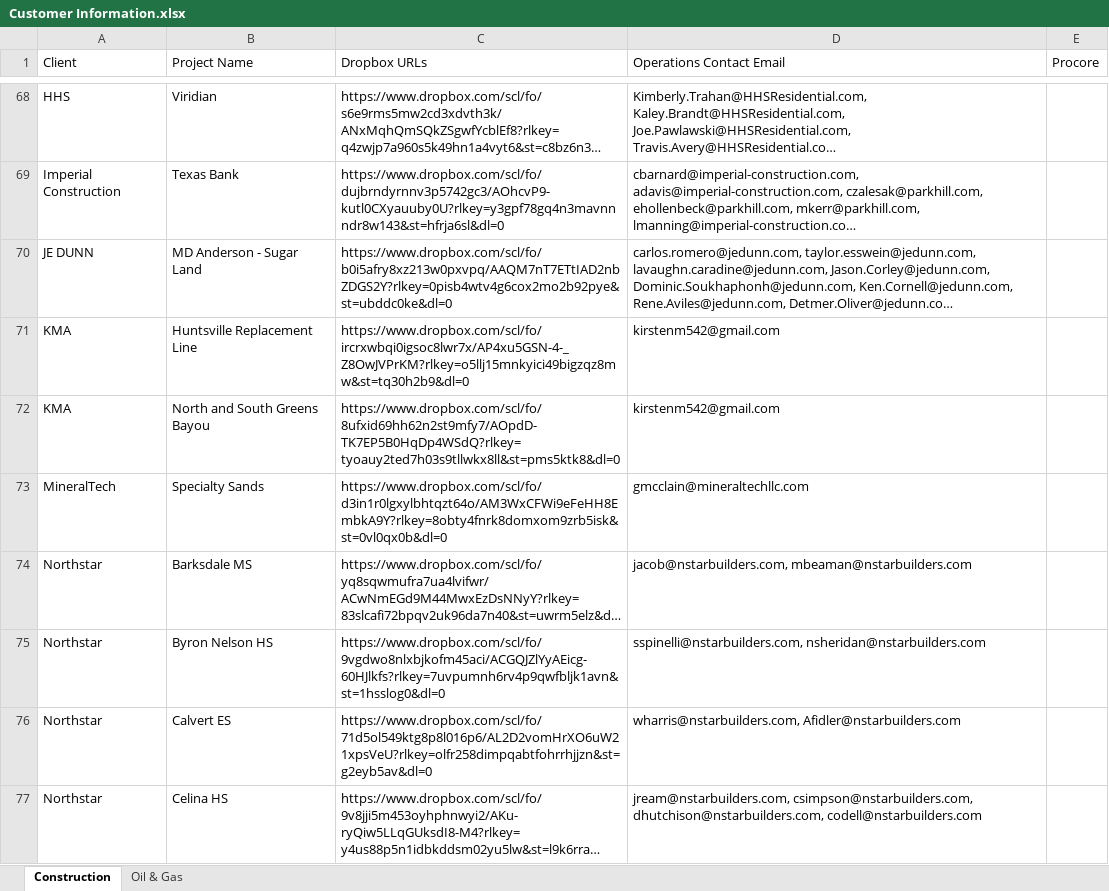
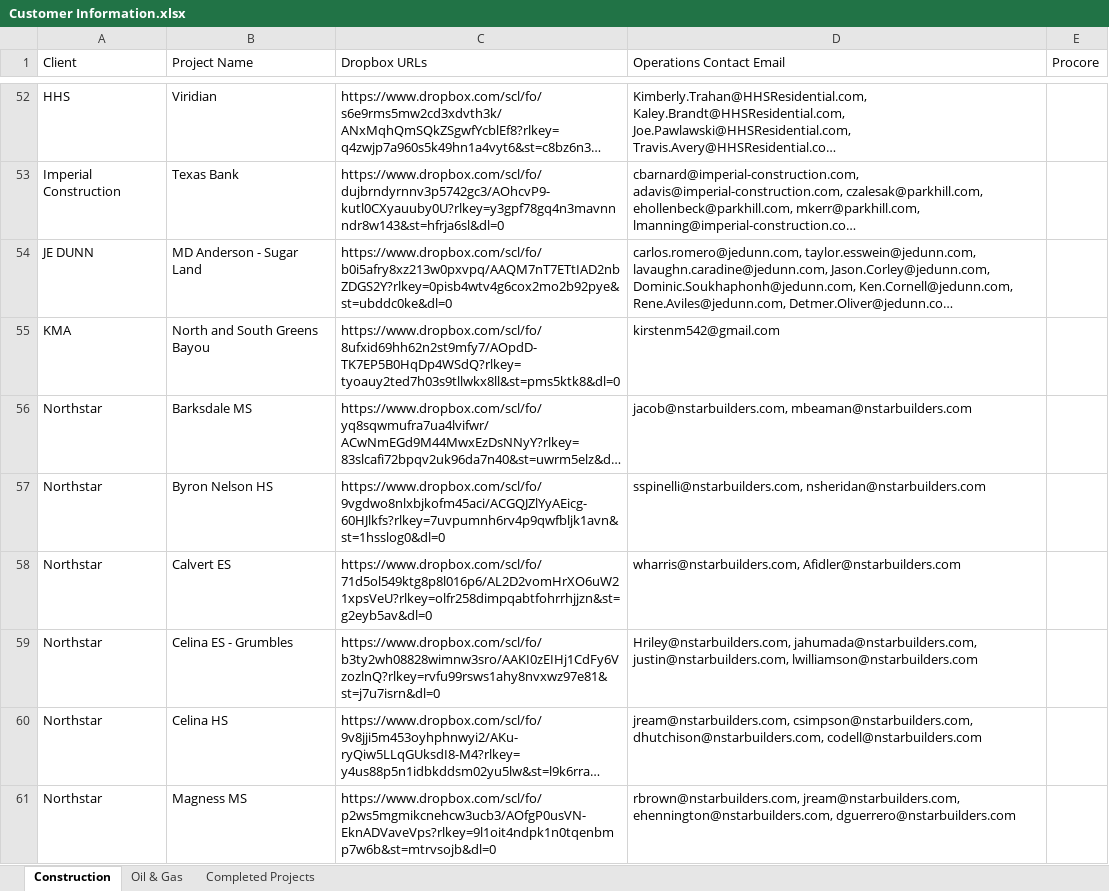
Before and after one commit to ArchAerialData/Customer-Delivery-Email-Builder, an Excel workbook: Reference Data/XLSX Workbooks/Customer Information.xlsx, sheet Construction, drawn as a sheet; only a part is shown, gaps mark what is left out; the shorter side is filled out with more unchanged rows; long unchanged cells end in …; values as stored, in another font and other column widths than the file's, no borders; removed rows and columns are numbered as before the commit, all else as after; the diff covers the shown part only; the diff names each change by its address in the sheet, - before the commit and + after, or states it on an @@ line.

```diff
--- a/Reference Data/XLSX Workbooks/Customer Information.xlsx (sheet Construction)
+++ b/Reference Data/XLSX Workbooks/Customer Information.xlsx (sheet Construction)
+sheet tab: Completed Projects
-row 71: KMA | Huntsville Replacement Line | https://www.dropbox.com/scl/fo/ircrxwbqi0igsoc8lwr7x/AP4xu5GSN-4-_Z8OwJVPrKM?rlkey=o5llj15mnkyici49bigzqz8mw&st=tq30h2b9&dl=0 | kirstenm542@gmail.com
-row 73: MineralTech | Specialty Sands | https://www.dropbox.com/scl/fo/d3in1r0lgxylbhtqzt64o/AM3WxCFWi9eFeHH8EmbkA9Y?rlkey=8obty4fnrk8domxom9zrb5isk&st=0vl0qx0b&dl=0 | gmcclain@mineraltechllc.com
+row 59: Northstar | Celina ES - Grumbles | https://www.dropbox.com/scl/fo/b3ty2wh08828wimnw3sro/AAKI0zEIHj1CdFy6VzozlnQ?rlkey=rvfu99rsws1ahy8nvxwz97e81&st=j7u7isrn&dl=0 | Hriley@nstarbuilders.com, jahumada@nstarbuilders.com, justin@nstarbuilders.com, lwilliamson@nstarbuilders.com
```
Also changed, not shown: 35 removed rows and 6 edited cells elsewhere in this sheet, sheet Oil & Gas, Reference Data/XLSX Workbooks/Internal CC Lists.xlsx, 1 other file.
